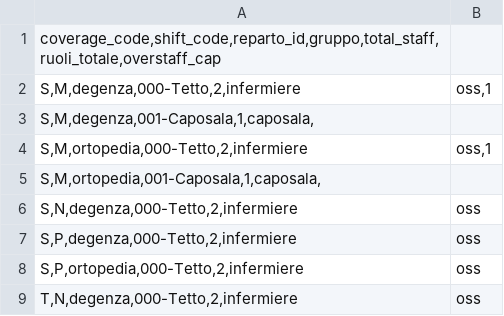
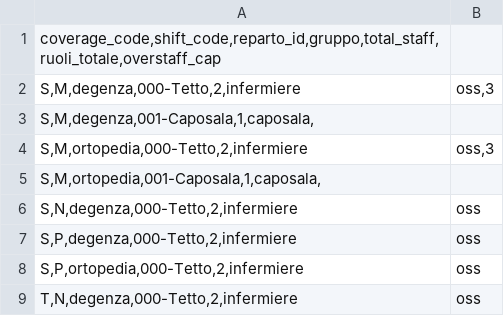
Before and after one commit to michelegrieco358/shiftSchedulingClinica, a CSV file: data/coverage_groups.csv, drawn as a sheet.

```diff
--- a/data/coverage_groups.csv
+++ b/data/coverage_groups.csv
@@ -1,5 +1,5 @@
 coverage_code,shift_code,reparto_id,gruppo,total_staff,ruoli_totale,overstaff_cap
-S,M,degenza,000-Tetto,2,infermiere|oss,1
+S,M,degenza,000-Tetto,2,infermiere|oss,3
 S,M,degenza,001-Caposala,1,caposala,
-S,M,ortopedia,000-Tetto,2,infermiere|oss,1
+S,M,ortopedia,000-Tetto,2,infermiere|oss,3
 S,M,ortopedia,001-Caposala,1,caposala,
```
Also changed, not shown: 1 other file.
